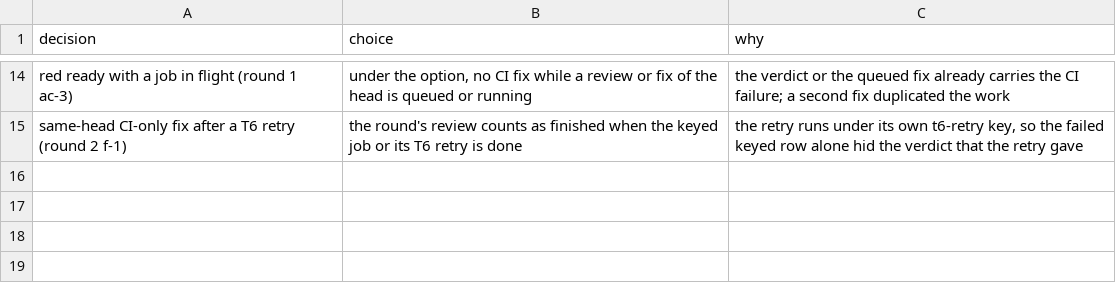
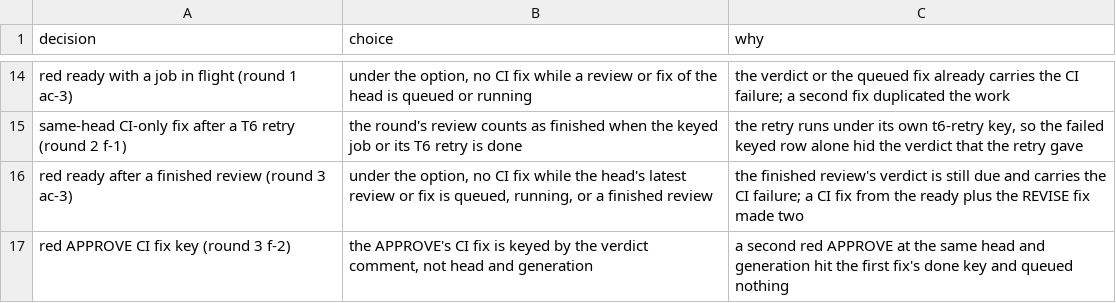
Before and after one commit to maxharris1/factory, a TSV file: docs/decisions/262-trail.tsv, drawn as a sheet; only a part is shown, gaps mark what is left out; the diff names each change by its address in the sheet, - before the commit and + after, or states it on an @@ line.

```diff
--- a/docs/decisions/262-trail.tsv
+++ b/docs/decisions/262-trail.tsv
+row 16: red ready after a finished review (round 3 ac-3) | under the option, no CI fix while the head's latest review or fix is queued, running, or a finished review | the finished review's verdict is still due and carries the CI failure; a CI fix from the ready plus the REVISE fix made two
+row 17: red APPROVE CI fix key (round 3 f-2) | the APPROVE's CI fix is keyed by the verdict comment, not head and generation | a second red APPROVE at the same head and generation hit the first fix's done key and queued nothing
```
Also changed, not shown: 3 other files.
